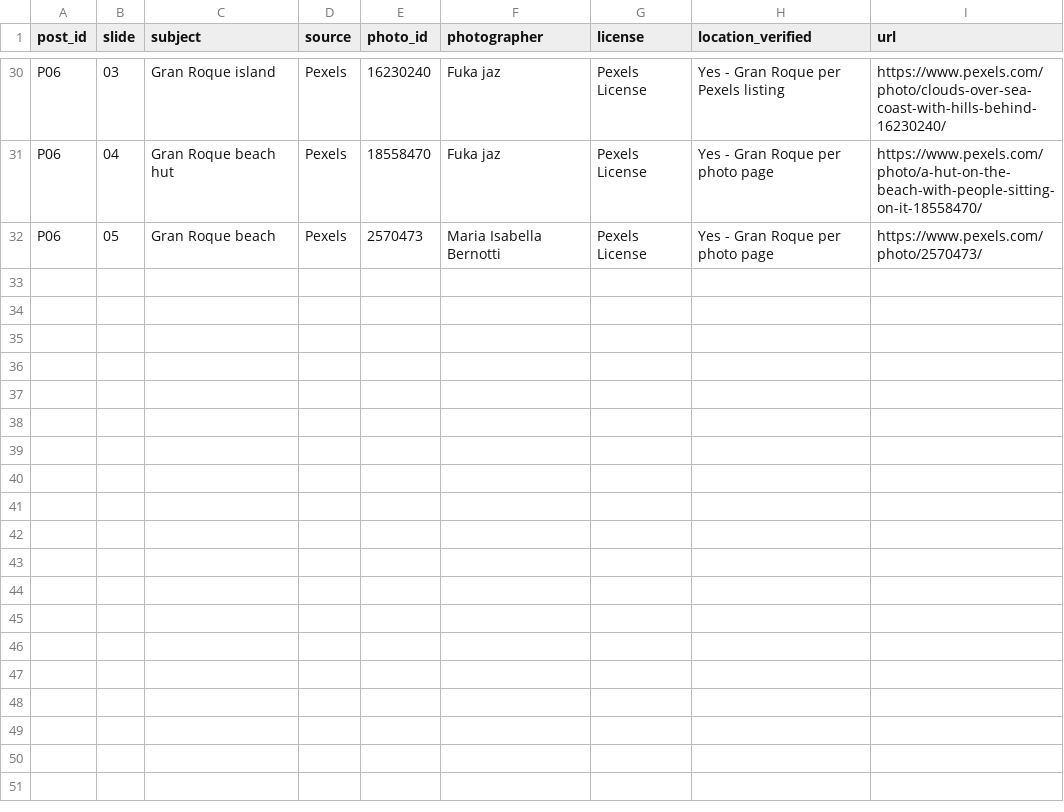
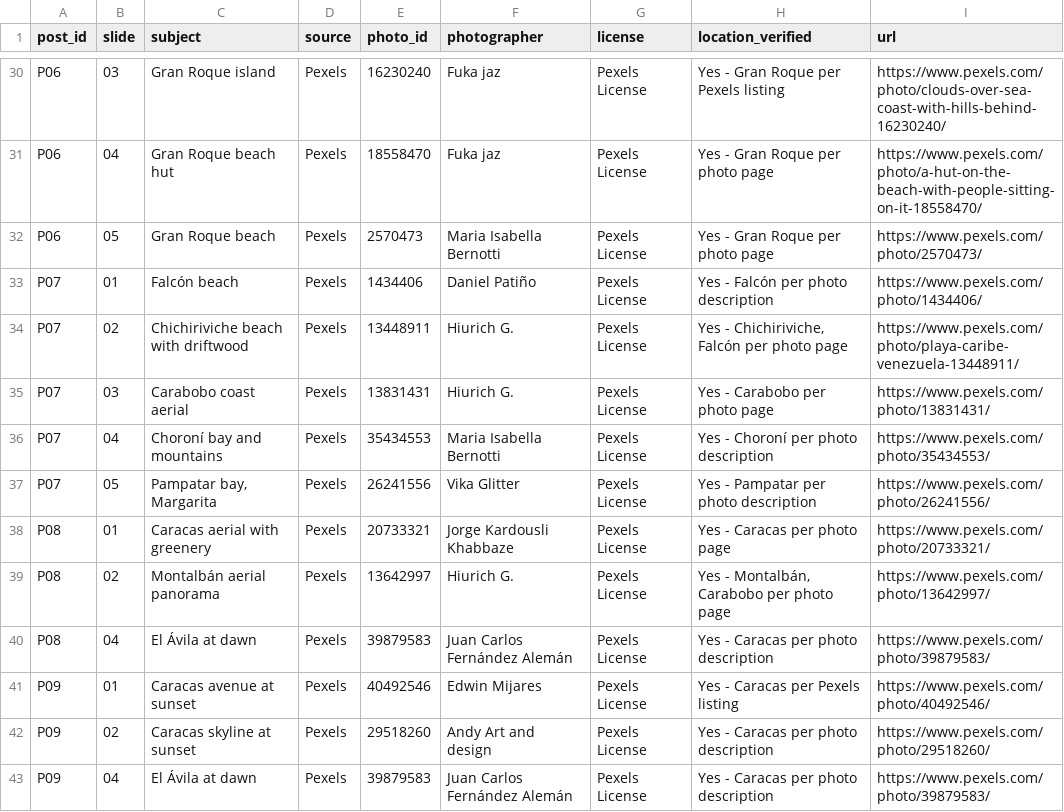
Before and after one commit to maffegabry-coder/VZLA-Rising-Instagram-Content-Media-Repository, a CSV file: sources/image-licenses.csv, drawn as a sheet; only a part is shown, gaps mark what is left out; the diff names each change by its address in the sheet, - before the commit and + after, or states it on an @@ line.

```diff
--- a/sources/image-licenses.csv
+++ b/sources/image-licenses.csv
+row 33: P07 | 01 | Falcón beach | Pexels | 1434406 | Daniel Patiño | Pexels License | Yes - Falcón per photo description | https://www.pexels.com/photo/1434406/
+row 34: P07 | 02 | Chichiriviche beach with driftwood | Pexels | 13448911 | Hiurich G. | Pexels License | Yes - Chichiriviche, Falcón per photo page | https://www.pexels.com/photo/playa-caribe-venezuela-13448911/
+row 35: P07 | 03 | Carabobo coast aerial | Pexels | 13831431 | Hiurich G. | Pexels License | Yes - Carabobo per photo page | https://www.pexels.com/photo/13831431/
+row 36: P07 | 04 | Choroní bay and mountains | Pexels | 35434553 | Maria Isabella Bernotti | Pexels License | Yes - Choroní per photo description | https://www.pexels.com/photo/35434553/
+row 37: P07 | 05 | Pampatar bay, Margarita | Pexels | 26241556 | Vika Glitter | Pexels License | Yes - Pampatar per photo description | https://www.pexels.com/photo/26241556/
+row 38: P08 | 01 | Caracas aerial with greenery | Pexels | 20733321 | Jorge Kardousli Khabbaze | Pexels License | Yes - Caracas per photo page | https://www.pexels.com/photo/20733321/
+row 39: P08 | 02 | Montalbán aerial panorama | Pexels | 13642997 | Hiurich G. | Pexels License | Yes - Montalbán, Carabobo per photo page | https://www.pexels.com/photo/13642997/
+row 40: P08 | 04 | El Ávila at dawn | Pexels | 39879583 | Juan Carlos Fernández Alemán | Pexels License | Yes - Caracas per photo description | https://www.pexels.com/photo/39879583/
+row 41: P09 | 01 | Caracas avenue at sunset | Pexels | 40492546 | Edwin Mijares | Pexels License | Yes - Caracas per Pexels listing | https://www.pexels.com/photo/40492546/
+row 42: P09 | 02 | Caracas skyline at sunset | Pexels | 29518260 | Andy Art and design | Pexels License | Yes - Caracas per photo description | https://www.pexels.com/photo/29518260/
+row 43: P09 | 04 | El Ávila at dawn | Pexels | 39879583 | Juan Carlos Fernández Alemán | Pexels License | Yes - Caracas per photo description | https://www.pexels.com/photo/39879583/
```
Also changed, not shown: editorial/content-calendar.csv, editorial/content-database.csv, 20 other files.
